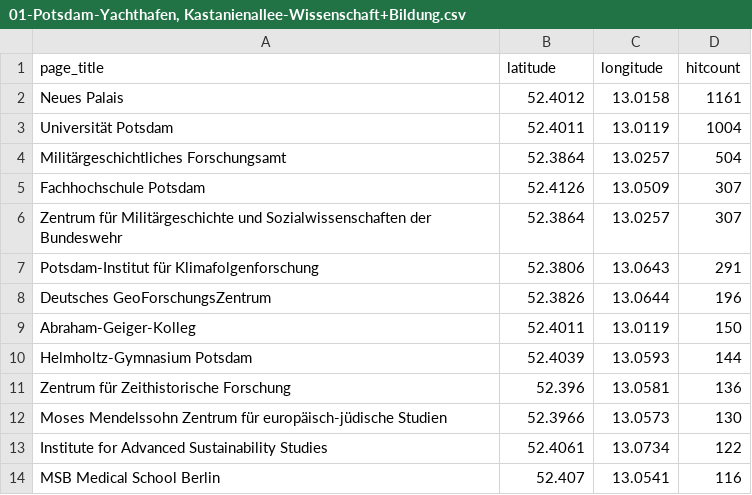
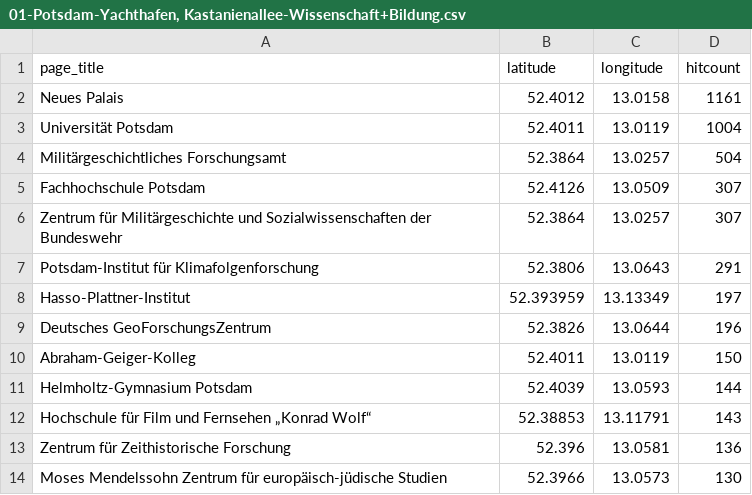
Before and after one commit to wmde/MSWissenschaft, a CSV file: pois/editedpois/01-Potsdam-Yachthafen, Kastanienallee-Wissenschaft+Bildung.csv, drawn as a sheet; only a part is shown; the shorter side is filled out with more unchanged rows; the diff names each change by its address in the sheet, - before the commit and + after, or states it on an @@ line.

Commit message:
Update 01-Potsdam-Yachthafen, Kastanienallee-Wissenschaft+Bildung.csv

```diff
--- a/pois/editedpois/01-Potsdam-Yachthafen, Kastanienallee-Wissenschaft+Bildung.csv
+++ b/pois/editedpois/01-Potsdam-Yachthafen, Kastanienallee-Wissenschaft+Bildung.csv
+row 8: Hasso-Plattner-Institut | 52.393959 | 13.13349 | 197
+row 12: Hochschule für Film und Fernsehen „Konrad Wolf“ | 52.38853 | 13.11791 | 143
```
